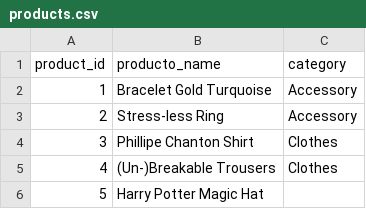
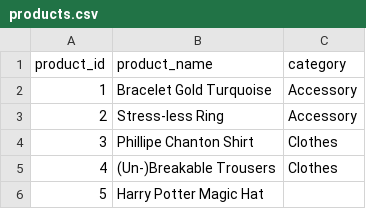
Before and after one commit to DCouto11/actions-pyspark, a CSV file: files/products.csv, drawn as a sheet.

Commit message:
Changing name

```diff
--- a/files/products.csv
+++ b/files/products.csv
@@ -1,2 +1,2 @@
-product_id;producto_name;category
+product_id;product_name;category
 1;Bracelet Gold Turquoise                ;Accessory
```
